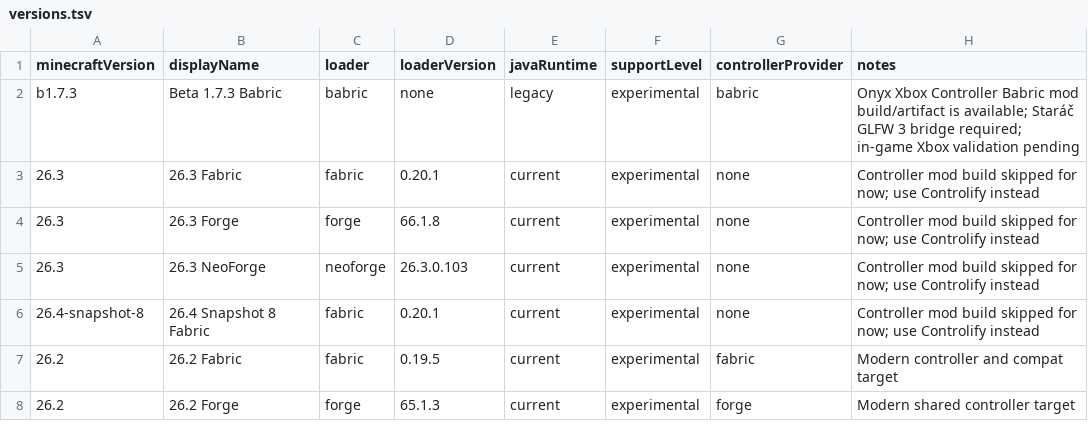
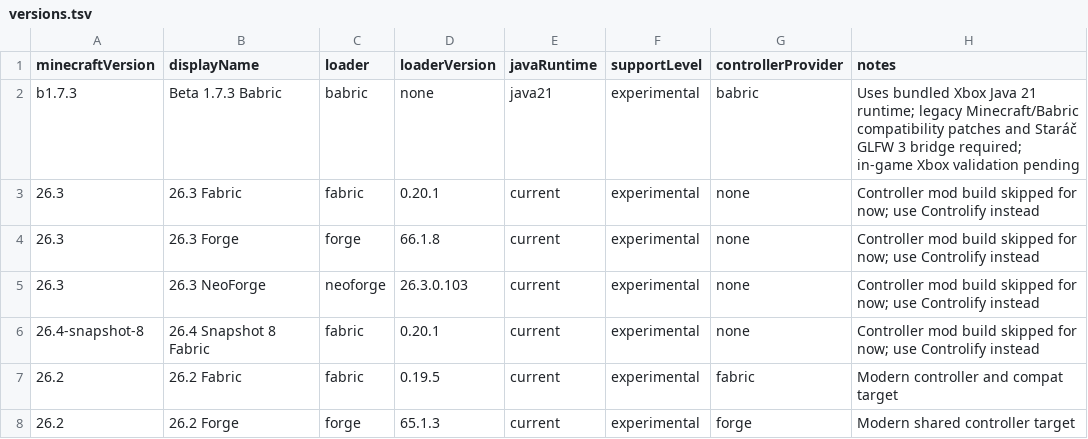
Before and after one commit to veroxsity/JavaUWP, a TSV file: config/versions.tsv, drawn as a sheet; only a part is shown.

Commit message:
Use bundled Java 21 runtime for Beta 1.7.3 Babric

```diff
--- a/config/versions.tsv
+++ b/config/versions.tsv
@@ -1,3 +1,3 @@
 minecraftVersion	displayName	loader	loaderVersion	javaRuntime	supportLevel	controllerProvider	notes
-b1.7.3	Beta 1.7.3 Babric	babric	none	legacy	experimental	babric	Onyx Xbox Controller Babric mod build/artifact is available; Staráč GLFW 3 bridge required; in-game Xbox validation pending
+b1.7.3	Beta 1.7.3 Babric	babric	none	java21	experimental	babric	Uses bundled Xbox Java 21 runtime; legacy Minecraft/Babric compatibility patches and Staráč GLFW 3 bridge required; in-game Xbox validation pending
 26.3	26.3 Fabric	fabric	0.20.1	current	experimental	none	Controller mod build skipped for now; use Controlify instead
```
